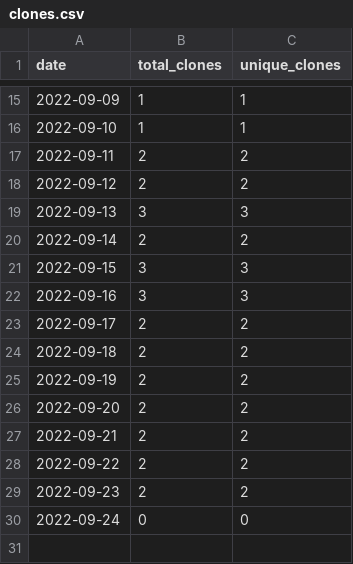
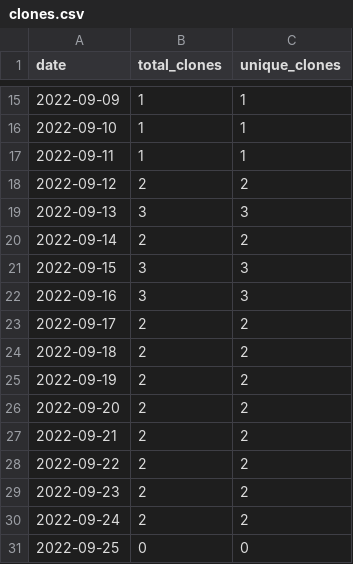
Before and after one commit to MatthewBentz/COMP4320, a CSV file: .traffic/clones.csv, drawn as a sheet; only a part is shown, gaps mark what is left out.

Commit message:
Updating repository traffic graph

```diff
--- a/.traffic/clones.csv
+++ b/.traffic/clones.csv
@@ -16,3 +16,3 @@ date,total_clones,unique_clones
 2022-09-10,1,1
-2022-09-11,2,2
+2022-09-11,1,1
 2022-09-12,2,2
@@ -29,2 +29,3 @@ date,total_clones,unique_clones
 2022-09-23,2,2
-2022-09-24,0,0
+2022-09-24,2,2
+2022-09-25,0,0
```
Also changed, not shown: .traffic/views.csv, 3 other files.
